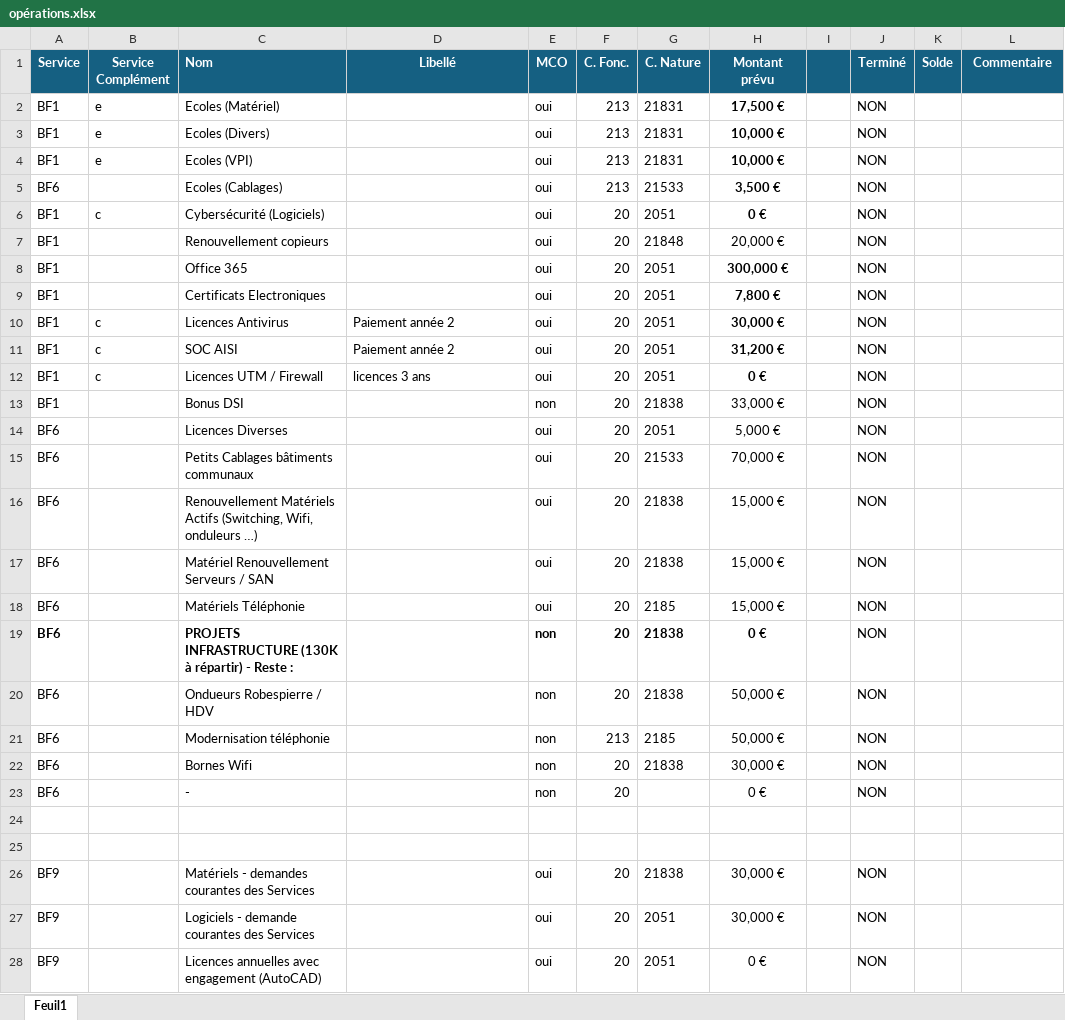
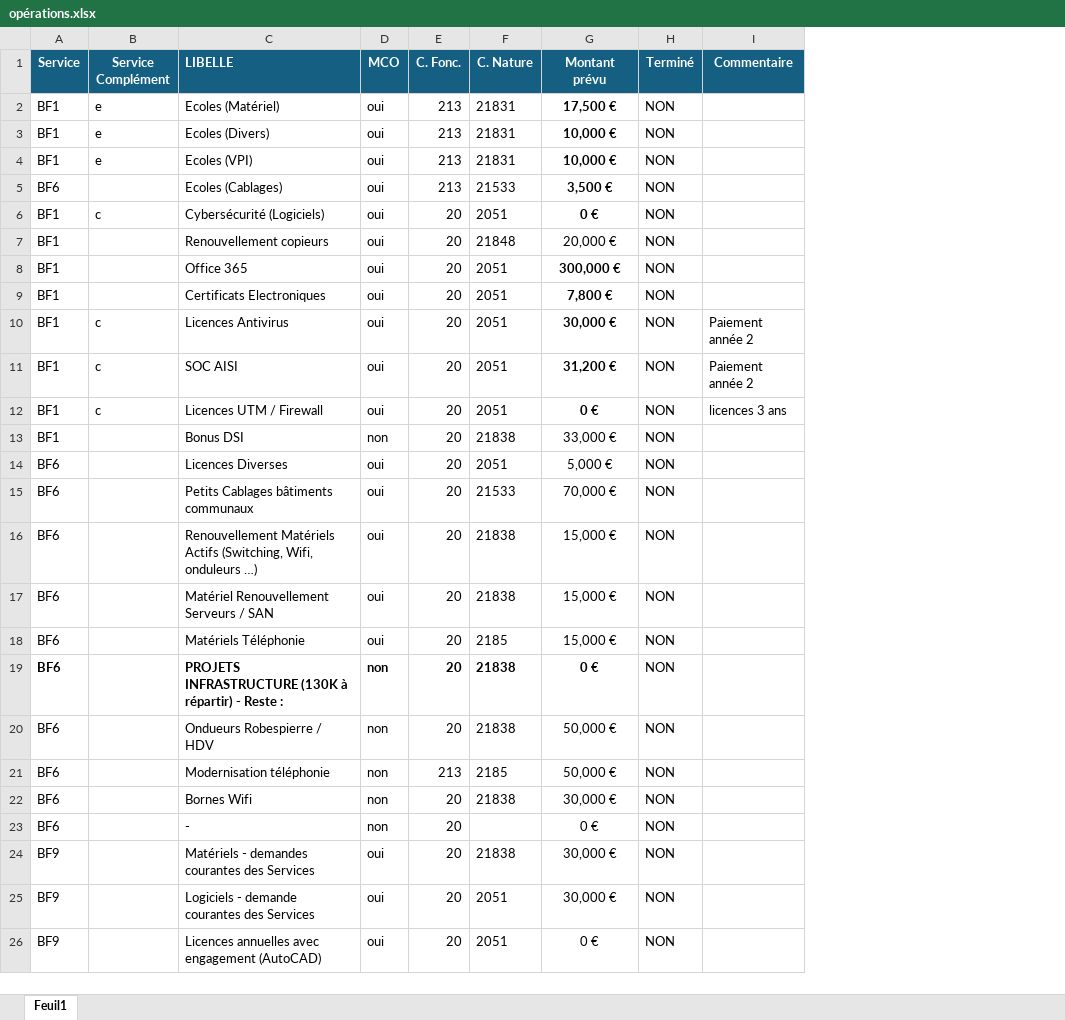
Before and after one commit to Crapoto94/AppDSI, an Excel workbook: opérations.xlsx, sheet Feuil1, drawn as a sheet; only a part is shown; values as stored, in another font and other column widths than the file's, no borders; conditional formats not drawn; removed rows and columns are numbered as before the commit, all else as after; the diff covers the shown part only; the diff names each change by its address in the sheet, - before the commit and + after, or states it on an @@ line.

```diff
--- a/opérations.xlsx (sheet Feuil1)
+++ b/opérations.xlsx (sheet Feuil1)
-column C (Nom), rows 2-23: Ecoles (Matériel) | Ecoles (Divers) | Ecoles (VPI) | Ecoles (Cablages) | Cybersécurité (Logiciels) | Renouvellement copieurs | Office 365 | Certificats Electroniques | Licences Antivirus | SOC AISI | Licences UTM / Firewall | Bonus DSI | Licences Diverses | Petits Cablages bâtiments communaux | Renouvellement Matériels Actifs (Switching, Wifi, onduleurs …) | Matériel Renouvellement Serveurs / SAN | Matériels Téléphonie | PROJETS INFRASTRUCTURE (130K à répartir) - Reste : | Ondueurs Robespierre / HDV | Modernisation téléphonie | Bornes Wifi | -; rows 26-28: Matériels - demandes courantes des Services | Logiciels - demande courantes des Services | Licences annuelles avec engagement (AutoCAD)
-column I, empty
-column K (Solde), empty
-C1: Libellé
+C1: LIBELLE
-C1 alignment: center
+C1 alignment: left
-C2 (LIBELLE): (empty)
+C2 (LIBELLE): Ecoles (Matériel)
-C3 (LIBELLE): (empty)
+C3 (LIBELLE): Ecoles (Divers)
-C4 (LIBELLE): (empty)
+C4 (LIBELLE): Ecoles (VPI)
-C5 (LIBELLE): (empty)
+C5 (LIBELLE): Ecoles (Cablages)
-C6 (LIBELLE): (empty)
+C6 (LIBELLE): Cybersécurité (Logiciels)
-C7 (LIBELLE): (empty)
+C7 (LIBELLE): Renouvellement copieurs
-C8 (LIBELLE): (empty)
+C8 (LIBELLE): Office 365
-C9 (LIBELLE): (empty)
+C9 (LIBELLE): Certificats Electroniques
-C10 (LIBELLE): Paiement année 2
+C10 (LIBELLE): Licences Antivirus
-I10:I11 (Commentaire): (empty)
+I10:I11 (Commentaire): Paiement année 2
-C11 (LIBELLE): Paiement année 2
+C11 (LIBELLE): SOC AISI
-C12 (LIBELLE): licences 3 ans
+C12 (LIBELLE): Licences UTM / Firewall
-I12 (Commentaire): (empty)
+I12 (Commentaire): licences 3 ans
-C13 (LIBELLE): (empty)
+C13 (LIBELLE): Bonus DSI
-C14 (LIBELLE): (empty)
+C14 (LIBELLE): Licences Diverses
-C15 (LIBELLE): (empty)
+C15 (LIBELLE): Petits Cablages bâtiments communaux
-C16 (LIBELLE): (empty)
+C16 (LIBELLE): Renouvellement Matériels Actifs (Switching, Wifi, onduleurs …)
-C17 (LIBELLE): (empty)
+C17 (LIBELLE): Matériel Renouvellement Serveurs / SAN
-C18 (LIBELLE): (empty)
+C18 (LIBELLE): Matériels Téléphonie
-C19 (LIBELLE): (empty)
+C19 (LIBELLE): PROJETS INFRASTRUCTURE (130K à répartir) - Reste :
-C20 (LIBELLE): (empty)
+C20 (LIBELLE): Ondueurs Robespierre / HDV
-C21 (LIBELLE): (empty)
+C21 (LIBELLE): Modernisation téléphonie
-C22 (LIBELLE): (empty)
+C22 (LIBELLE): Bornes Wifi
-C23 (LIBELLE): (empty)
+C23 (LIBELLE): -
-row 24: (empty)
-row 25: (empty)
-C24 (LIBELLE): (empty)
+C24 (LIBELLE): Matériels - demandes courantes des Services
-C25 (LIBELLE): (empty)
+C25 (LIBELLE): Logiciels - demande courantes des Services
-C26 (LIBELLE): (empty)
+C26 (LIBELLE): Licences annuelles avec engagement (AutoCAD)
```
Also changed, not shown: other rows of this sheet, formulas that keep their value, 10 other files.
